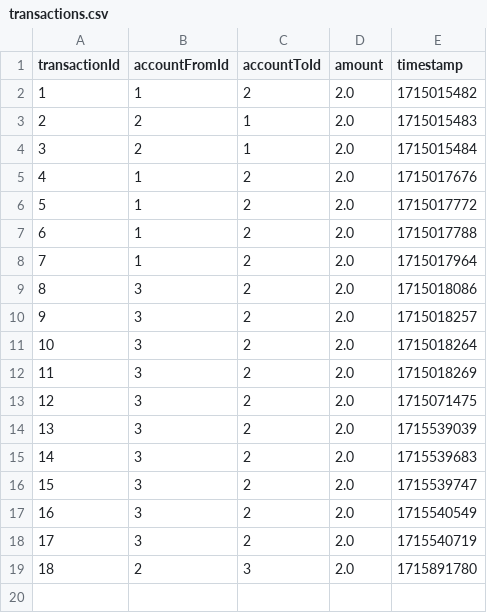
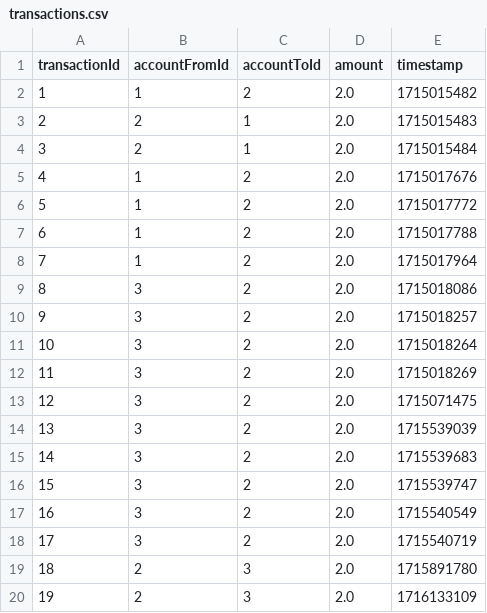
Before and after one commit to Litetook/Bank_client, a CSV file: src/main/java/com/pragmatic/dao/tables/transactions.csv (was src/com/pragmatic/dao/tables/transactions.csv), drawn as a sheet.

```diff
--- a/src/com/pragmatic/dao/tables/transactions.csv
+++ b/src/main/java/com/pragmatic/dao/tables/transactions.csv
@@ -19 +19,2 @@ transactionId,accountFromId,accountToId,amount,timestamp
 18,2,3,2.0,1715891780
+19,2,3,2.0,1716133109
```
Also changed, not shown: src/main/java/com/pragmatic/dao/tables/users.csv, 29 other files.
